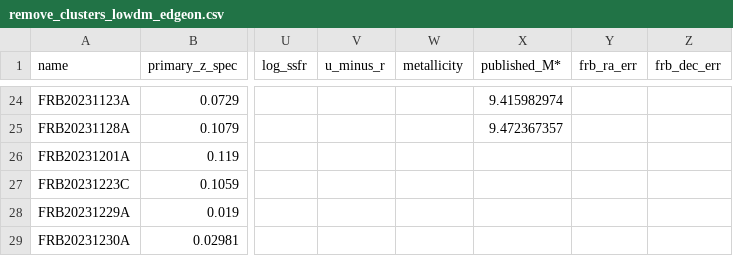
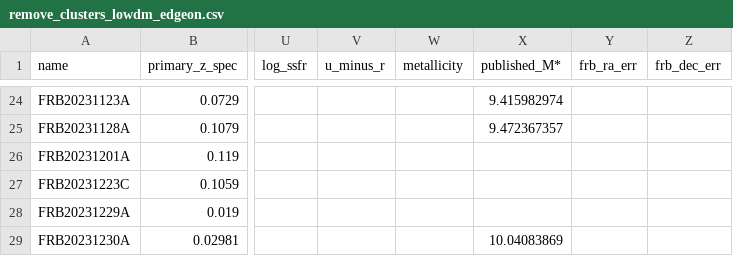
Before and after one commit to leungcalvin/kko_host_paper, a CSV file: data_products/remove_clusters_lowdm_edgeon.csv, drawn as a sheet; only a part is shown, gaps mark what is left out; the diff names each change by its address in the sheet, - before the commit and + after, or states it on an @@ line.

```diff
--- a/data_products/remove_clusters_lowdm_edgeon.csv
+++ b/data_products/remove_clusters_lowdm_edgeon.csv
-X29 (published_M*): (empty)
+X29 (published_M*): 10.04083869
```
Also changed, not shown: 5 other files.
